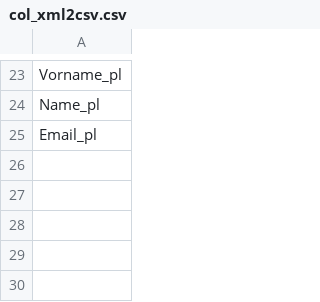
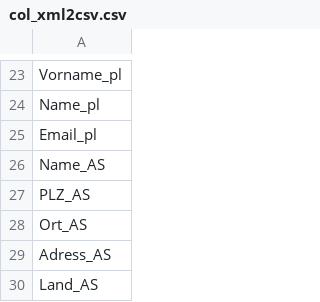
Before and after one commit to TUB-DVG/wissen-digital-ewb, a CSV file: 02_work_doc/01_daten/01_prePro/02_parameter_files/col_xml2csv.csv, drawn as a sheet; only a part is shown, gaps mark what is left out; the diff names each change by its address in the sheet, - before the commit and + after, or states it on an @@ line.

Commit message:
Update col_xml2csv.csv
add features of  'ausfuehrende Stelle'

```diff
--- a/02_work_doc/01_daten/01_prePro/02_parameter_files/col_xml2csv.csv
+++ b/02_work_doc/01_daten/01_prePro/02_parameter_files/col_xml2csv.csv
+row 26: Name_AS
+row 27: PLZ_AS
+row 28: Ort_AS
+row 29: Adress_AS
+row 30: Land_AS
```
